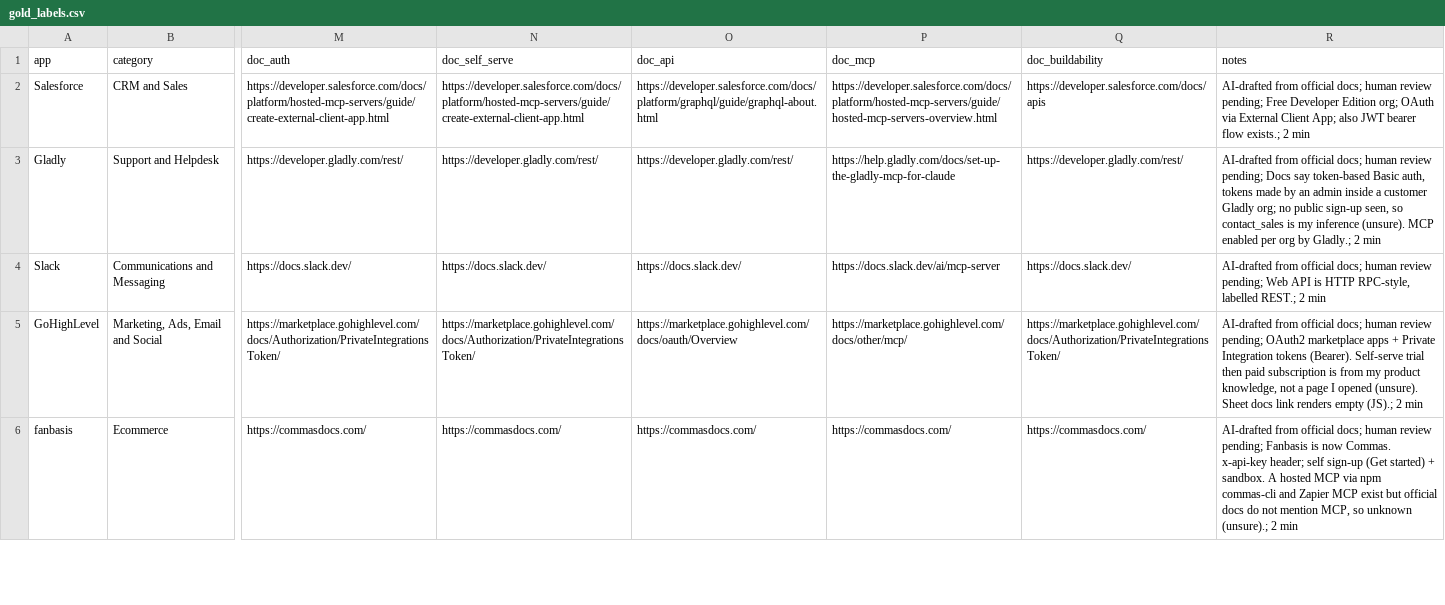
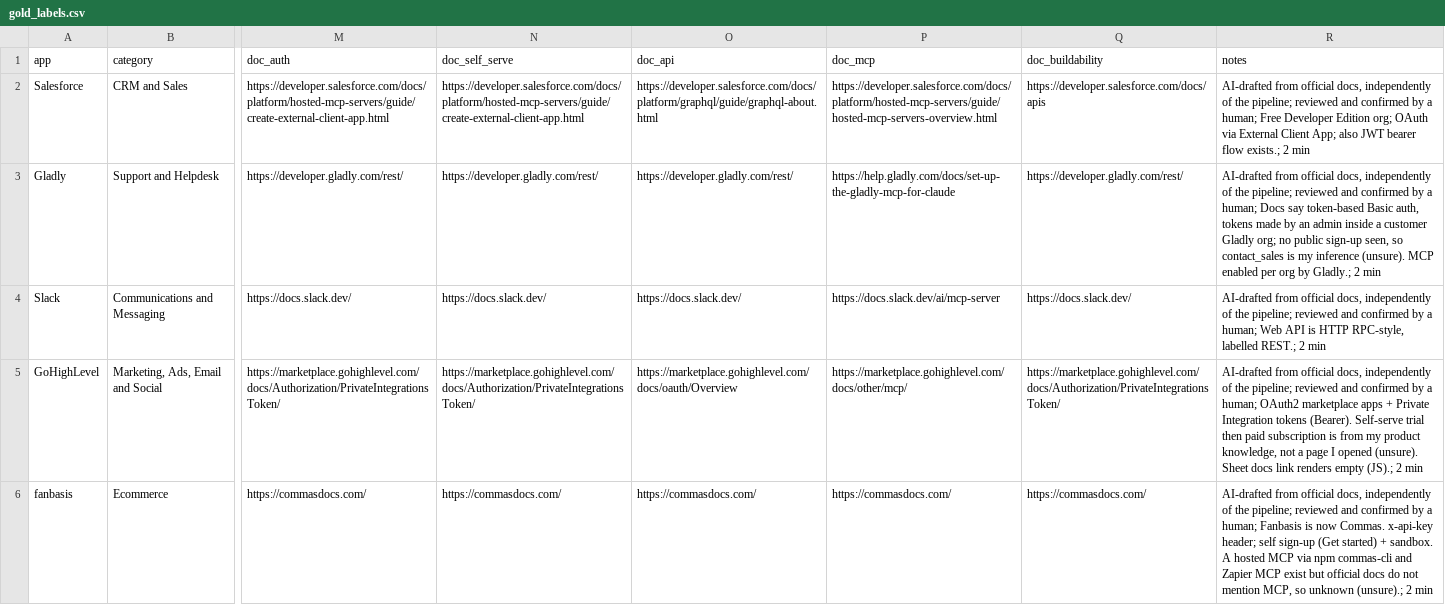
Before and after one commit to Prithvi-Raj-Kandan/Composio-product-ops-assignment, a CSV file: data/gold/gold_labels.csv, drawn as a sheet; only a part is shown, gaps mark what is left out; the diff covers the shown part only; the diff names each change by its address in the sheet, - before the commit and + after, or states it on an @@ line.

Commit message:
PO-30: gold labels reviewed and confirmed by a human (labeller note, README, HUMAN_IN_THE_LOOP audit step marked done; page wording driven by the notes)

```diff
--- a/data/gold/gold_labels.csv
+++ b/data/gold/gold_labels.csv
-R2 (notes): …from official docs; human review pending; Free Developer…
+R2 (notes): …from official docs, independently of the pipeline; reviewed and confirmed by a human; Free Developer…
-R3 (notes): …from official docs; human review pending; Docs say…
+R3 (notes): …from official docs, independently of the pipeline; reviewed and confirmed by a human; Docs say…
-R4 (notes): …from official docs; human review pending; Web API…
+R4 (notes): …from official docs, independently of the pipeline; reviewed and confirmed by a human; Web API…
-R5 (notes): …from official docs; human review pending; OAuth2 marketplace…
+R5 (notes): …from official docs, independently of the pipeline; reviewed and confirmed by a human; OAuth2 marketplace…
-R6 (notes): …from official docs; human review pending; Fanbasis is…
+R6 (notes): …from official docs, independently of the pipeline; reviewed and confirmed by a human; Fanbasis is…
```
Also changed, not shown: 15 edited cells elsewhere in this file, 6 other files.
